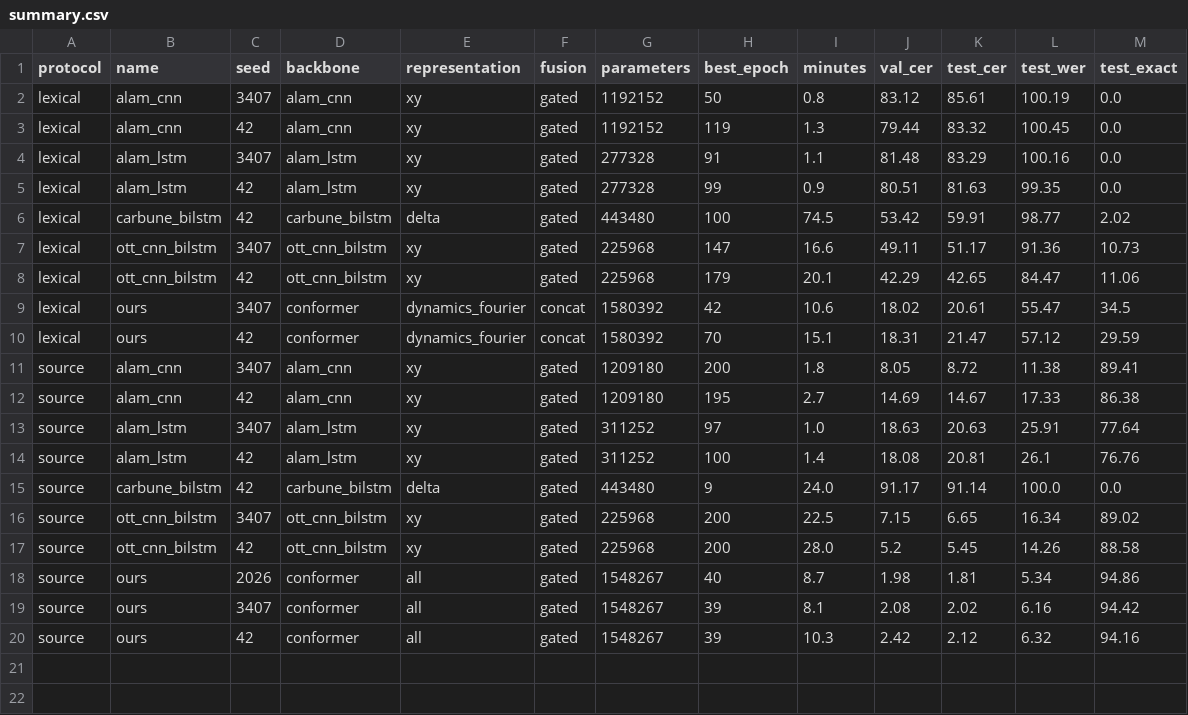
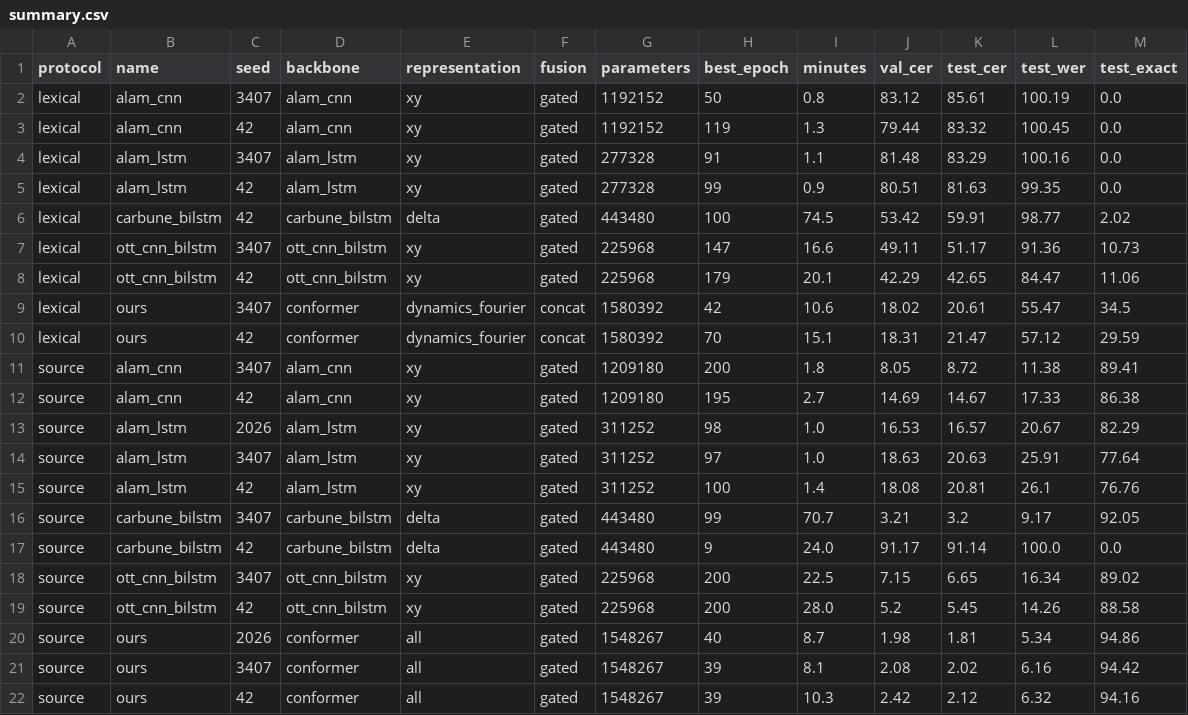
Before and after one commit to vnminh/Air-handwritting, a CSV file: benchmarks/summary.csv, drawn as a sheet.

Commit message:
results: sync benchmarks (21 completed runs)

```diff
--- a/benchmarks/summary.csv
+++ b/benchmarks/summary.csv
@@ -12,4 +12,6 @@ source,alam_cnn,3407,alam_cnn,xy,gated,1209180,200,1.8,8.05,8.72,11.38,89.41
 source,alam_cnn,42,alam_cnn,xy,gated,1209180,195,2.7,14.69,14.67,17.33,86.38
+source,alam_lstm,2026,alam_lstm,xy,gated,311252,98,1.0,16.53,16.57,20.67,82.29
 source,alam_lstm,3407,alam_lstm,xy,gated,311252,97,1.0,18.63,20.63,25.91,77.64
 source,alam_lstm,42,alam_lstm,xy,gated,311252,100,1.4,18.08,20.81,26.1,76.76
+source,carbune_bilstm,3407,carbune_bilstm,delta,gated,443480,99,70.7,3.21,3.2,9.17,92.05
 source,carbune_bilstm,42,carbune_bilstm,delta,gated,443480,9,24.0,91.17,91.14,100.0,0.0
```
Also changed, not shown: 13 other files.
